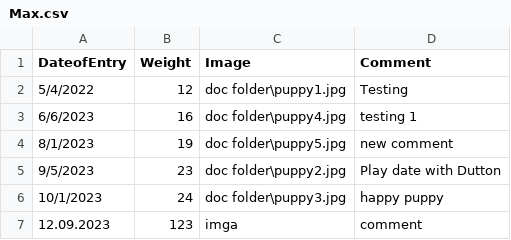
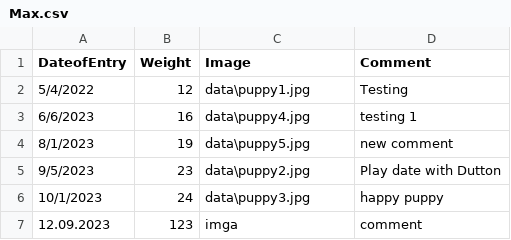
Before and after one commit to BeanCheeseTaco/PuppyProject_HCI584, a CSV file: data/Max.csv, drawn as a sheet.

```diff
--- a/data/Max.csv
+++ b/data/Max.csv
@@ -1,7 +1,7 @@
 DateofEntry,Weight,Image,Comment
-5/4/2022,12,doc folder\puppy1.jpg,Testing
-6/6/2023,16,doc folder\puppy4.jpg,testing 1
-8/1/2023,19,doc folder\puppy5.jpg,new comment
-9/5/2023,23,doc folder\puppy2.jpg,Play date with Dutton
-10/1/2023,24,doc folder\puppy3.jpg,happy puppy
+5/4/2022,12,data\puppy1.jpg,Testing
+6/6/2023,16,data\puppy4.jpg,testing 1
+8/1/2023,19,data\puppy5.jpg,new comment
+9/5/2023,23,data\puppy2.jpg,Play date with Dutton
+10/1/2023,24,data\puppy3.jpg,happy puppy
 12.09.2023,123,imga,comment
```
Also changed, not shown: data/Dutton.csv, 1 other file.
